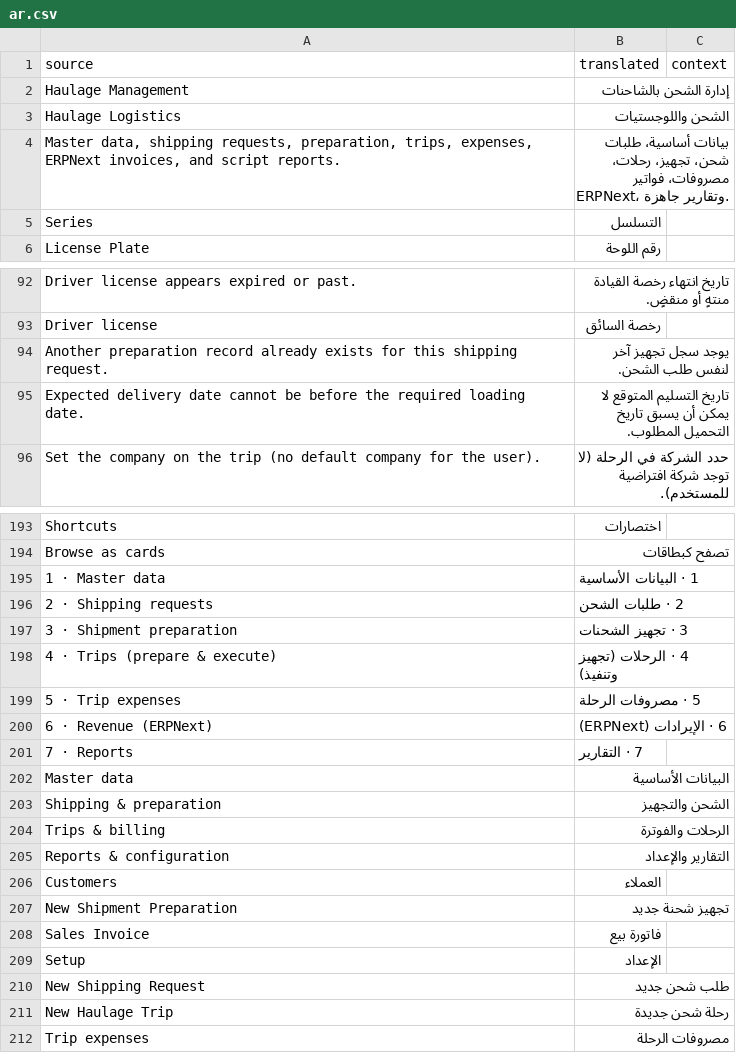
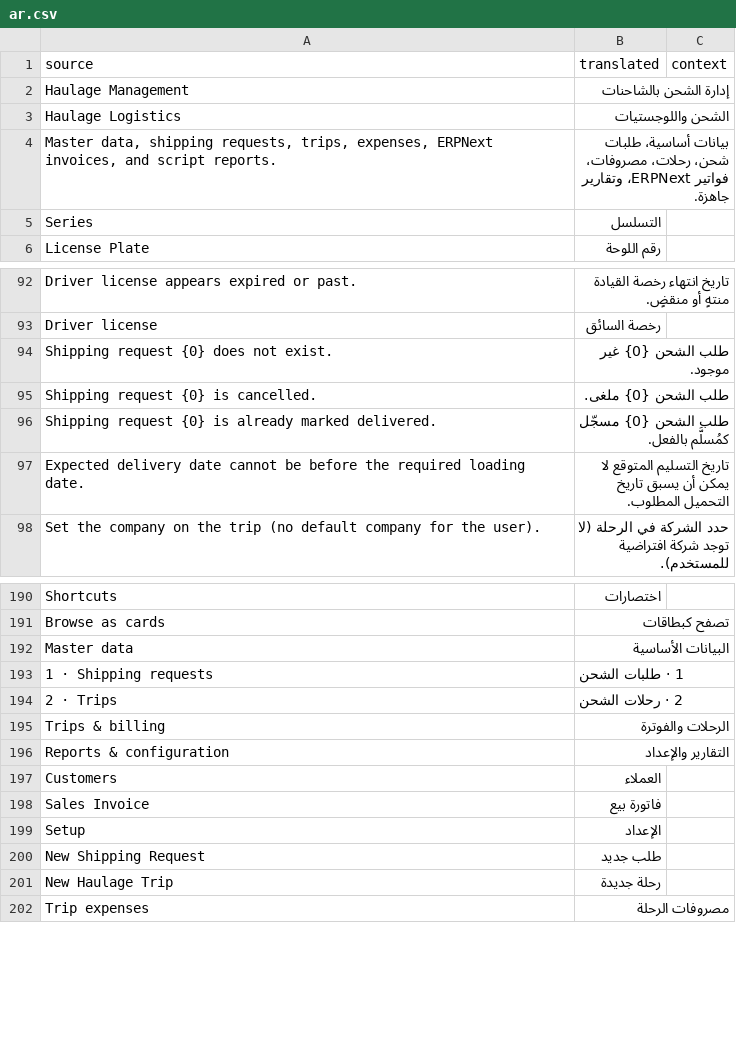
Before and after one commit to shaasie-solutions/newapp, a CSV file: haulage_mgmt/translations/ar.csv, drawn as a sheet; only a part is shown, gaps mark what is left out; the diff covers the shown part only.

```diff
--- a/haulage_mgmt/translations/ar.csv
+++ b/haulage_mgmt/translations/ar.csv
@@ -3,3 +3,3 @@
 "Haulage Logistics","الشحن واللوجستيات",""
-"Master data, shipping requests, preparation, trips, expenses, ERPNext invoices, and script reports.","بيانات أساسية، طلبات شحن، تجهيز، رحلات، مصروفات، فواتير ERPNext، وتقارير جاهزة.",""
+"Master data, shipping requests, trips, expenses, ERPNext invoices, and script reports.","بيانات أساسية، طلبات شحن، رحلات، مصروفات، فواتير ERPNext، وتقارير جاهزة.",""
 "Series","التسلسل",""
@@ -93,3 +93,5 @@
 "Driver license","رخصة السائق",""
-"Another preparation record already exists for this shipping request.","يوجد سجل تجهيز آخر لنفس طلب الشحن.",""
+"Shipping request {0} does not exist.","طلب الشحن {0} غير موجود.",""
+"Shipping request {0} is cancelled.","طلب الشحن {0} ملغى.",""
+"Shipping request {0} is already marked delivered.","طلب الشحن {0} مسجّل كمُسلَّم بالفعل.",""
 "Expected delivery date cannot be before the required loading date.","تاريخ التسليم المتوقع لا يمكن أن يسبق تاريخ التحميل المطلوب.",""
@@ -194,11 +191,5 @@
 "Browse as cards","تصفح كبطاقات",""
-"1 · Master data","1 · البيانات الأساسية",""
-"2 · Shipping requests","2 · طلبات الشحن",""
-"3 · Shipment preparation","3 · تجهيز الشحنات",""
-"4 · Trips (prepare & execute)","4 · الرحلات (تجهيز وتنفيذ)",""
-"5 · Trip expenses","5 · مصروفات الرحلة",""
-"6 · Revenue (ERPNext)","6 · الإيرادات (ERPNext)",""
-"7 · Reports","7 · التقارير",""
 "Master data","البيانات الأساسية",""
-"Shipping & preparation","الشحن والتجهيز",""
+"1 · Shipping requests","1 · طلبات الشحن",""
+"2 · Trips","2 · رحلات الشحن",""
 "Trips & billing","الرحلات والفوترة",""
@@ -206,7 +197,6 @@
 "Customers","العملاء",""
-"New Shipment Preparation","تجهيز شحنة جديد",""
 "Sales Invoice","فاتورة بيع",""
 "Setup","الإعداد",""
-"New Shipping Request","طلب شحن جديد",""
-"New Haulage Trip","رحلة شحن جديدة",""
+"New Shipping Request","طلب جديد",""
+"New Haulage Trip","رحلة جديدة",""
 "Trip expenses","مصروفات الرحلة",""
```
Also changed, not shown: 6 removed rows elsewhere in this file, 12 other files.
